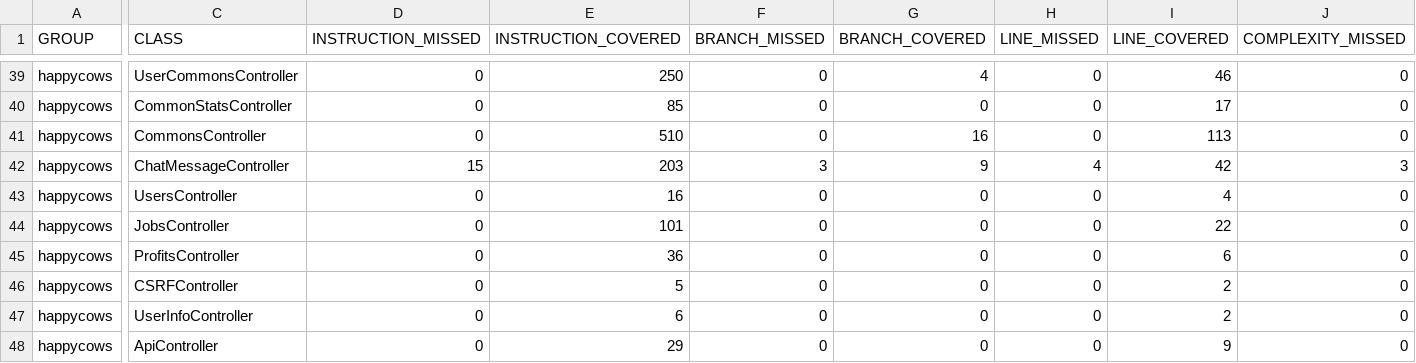
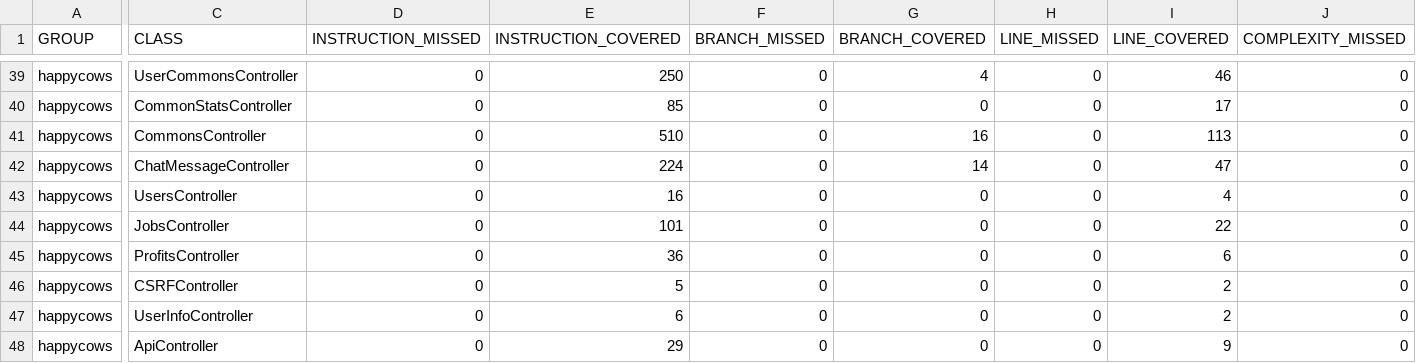
Before and after one commit to ucsb-cs156-m23/proj-happycows-m23-10am-4, a CSV file: prs/83/jacoco/jacoco.csv, drawn as a sheet; only a part is shown, gaps mark what is left out; the diff covers the shown part only; the diff names each change by its address in the sheet, - before the commit and + after, or states it on an @@ line.

```diff
--- a/prs/83/jacoco/jacoco.csv
+++ b/prs/83/jacoco/jacoco.csv
-D42 (INSTRUCTION_MISSED): 15
+D42 (INSTRUCTION_MISSED): 0
-E42 (INSTRUCTION_COVERED): 203
+E42 (INSTRUCTION_COVERED): 224
-F42 (BRANCH_MISSED): 3
+F42 (BRANCH_MISSED): 0
-G42 (BRANCH_COVERED): 9
+G42 (BRANCH_COVERED): 14
-H42 (LINE_MISSED): 4
+H42 (LINE_MISSED): 0
-I42 (LINE_COVERED): 42
+I42 (LINE_COVERED): 47
-J42 (COMPLEXITY_MISSED): 3
+J42 (COMPLEXITY_MISSED): 0
```
Also changed, not shown: 1 edited cell elsewhere in this file, 7 other files.
